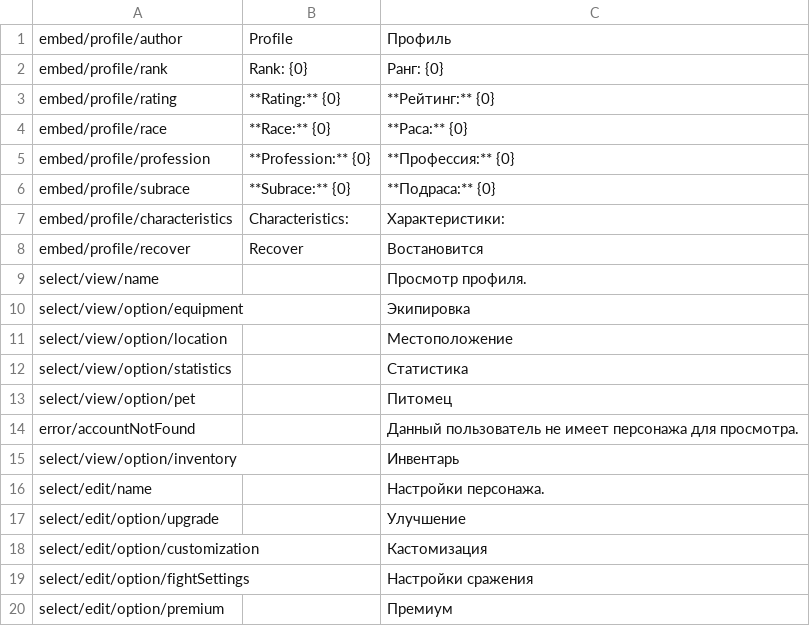
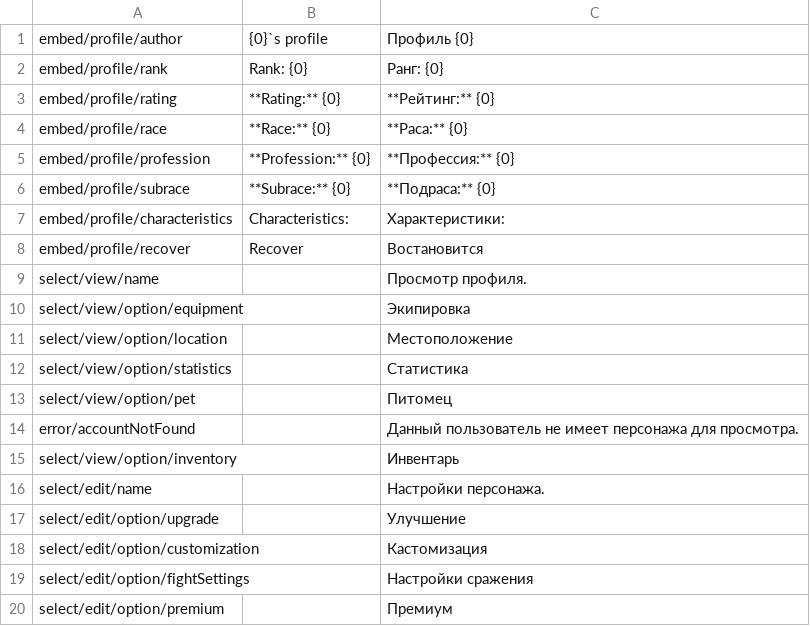
Before and after one commit to SrMecha/Shuvi-Rewrite, a CSV file: Shuvi/Language/profilePart.csv, drawn as a sheet.

```diff
--- a/Shuvi/Language/profilePart.csv
+++ b/Shuvi/Language/profilePart.csv
@@ -1,2 +1,2 @@
-embed/profile/author;Profile;Профиль
+embed/profile/author;{0}`s profile;Профиль {0}
 embed/profile/rank;Rank: {0};Ранг: {0}
```
Also changed, not shown: Shuvi/Language/inventoryPart.csv, 7 other files.
